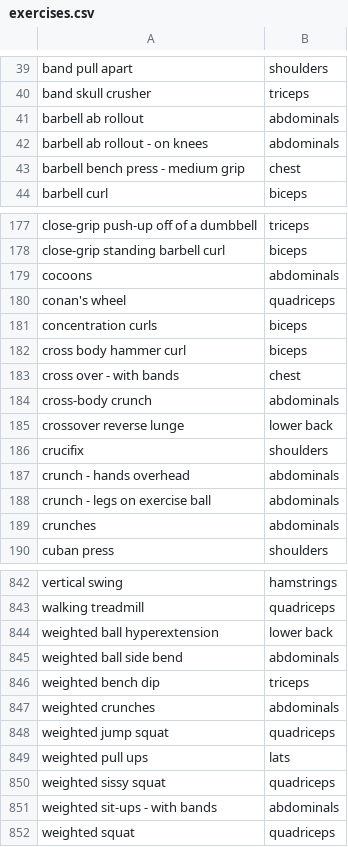
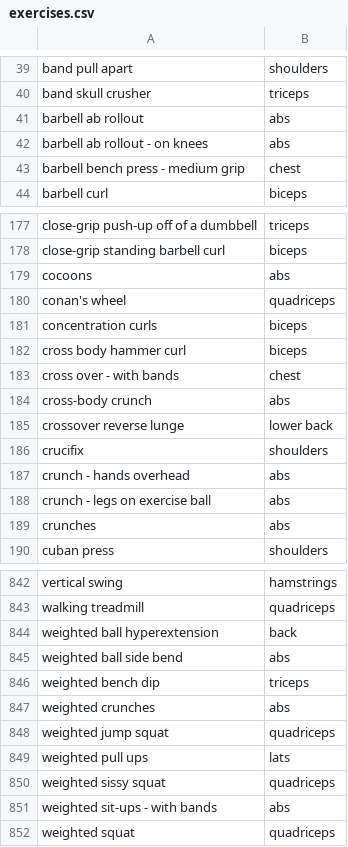
Before and after one commit to AtmaVichara/ascetic, a CSV file: db/data/exercises.csv, drawn as a sheet; only a part is shown, gaps mark what is left out; the diff covers the shown part only.

```diff
--- a/db/data/exercises.csv
+++ b/db/data/exercises.csv
@@ -40,4 +40,4 @@ band pull apart, shoulders
 band skull crusher, triceps
-barbell ab rollout, abdominals
-barbell ab rollout - on knees, abdominals
+barbell ab rollout, abs
+barbell ab rollout - on knees, abs
 barbell bench press - medium grip, chest
@@ -178,3 +178,3 @@ close-grip push-up off of a dumbbell, triceps
 close-grip standing barbell curl, biceps
-cocoons, abdominals
+cocoons, abs
 conan's wheel, quadriceps
@@ -183,8 +183,8 @@ cross body hammer curl, biceps
 cross over - with bands, chest
-cross-body crunch, abdominals
+cross-body crunch, abs
 crossover reverse lunge, lower back
 crucifix, shoulders
-crunch - hands overhead, abdominals
-crunch - legs on exercise ball, abdominals
-crunches, abdominals
+crunch - hands overhead, abs
+crunch - legs on exercise ball, abs
+crunches, abs
 cuban press, shoulders
@@ -843,6 +843,6 @@ vertical swing, hamstrings
 walking treadmill, quadriceps
-weighted ball hyperextension, lower back
-weighted ball side bend, abdominals
+weighted ball hyperextension, back
+weighted ball side bend, abs
 weighted bench dip, triceps
-weighted crunches, abdominals
+weighted crunches, abs
 weighted jump squat, quadriceps
@@ -850,3 +850,3 @@ weighted pull ups, lats
 weighted sissy squat, quadriceps
-weighted sit-ups - with bands, abdominals
+weighted sit-ups - with bands, abs
 weighted squat, quadriceps
```
Also changed, not shown: 81 edited cells elsewhere in this file, 2 other files.
